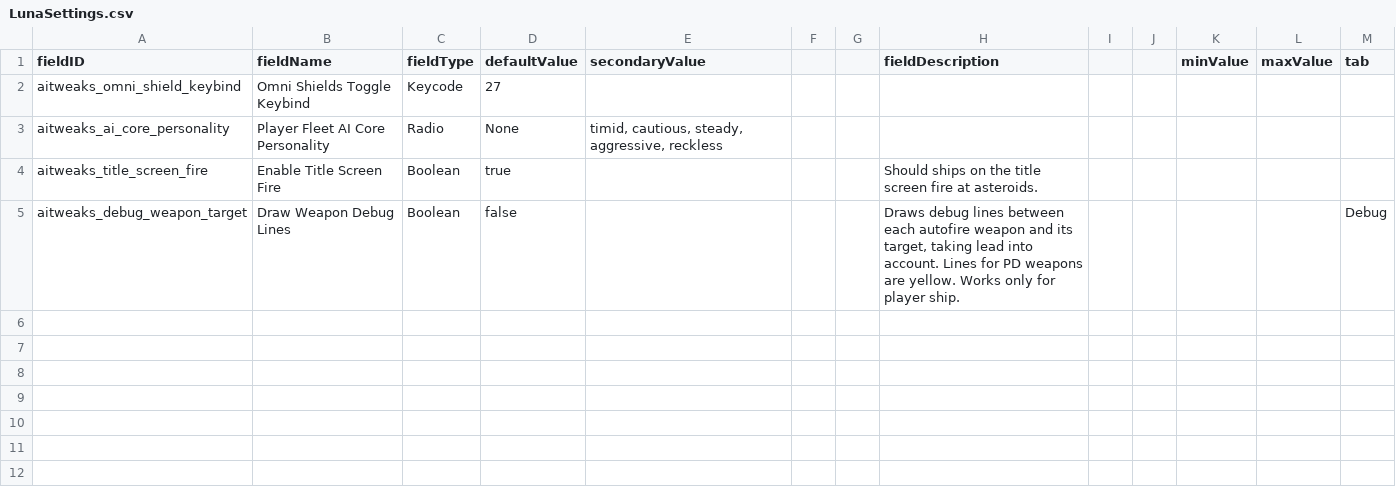
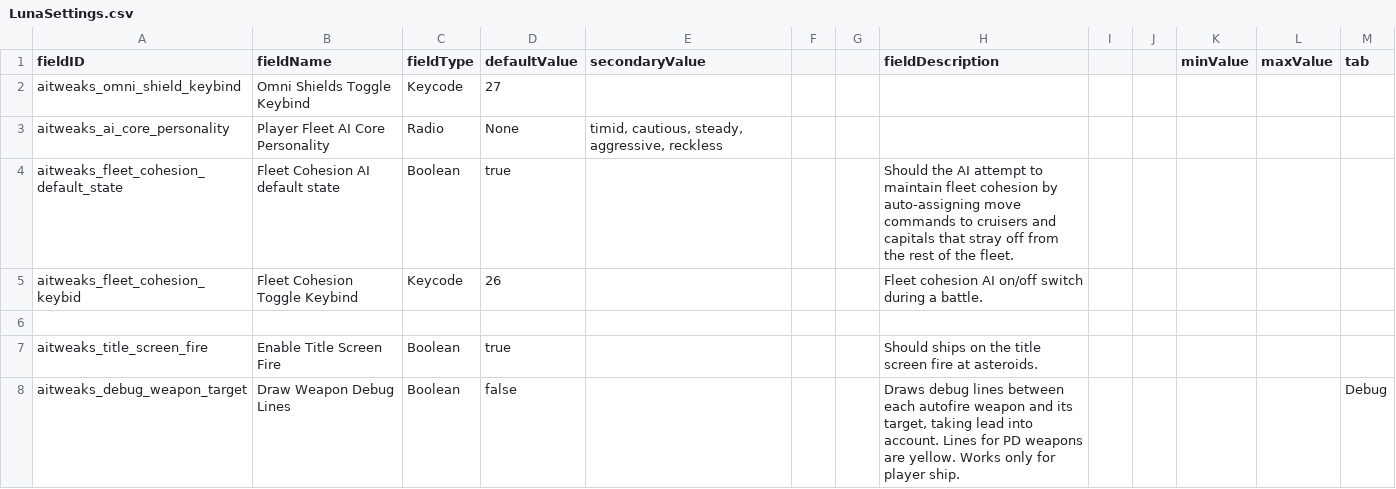
Before and after one commit to Halke1986/starsector-ai-tweaks, a CSV file: data/config/LunaSettings.csv, drawn as a sheet; the diff names each change by its address in the sheet, - before the commit and + after, or states it on an @@ line.

Commit message:
fleet cohesion improvements

```diff
--- a/data/config/LunaSettings.csv
+++ b/data/config/LunaSettings.csv
+row 4: aitweaks_fleet_cohesion_default_state | Fleet Cohesion AI default state | Boolean | true |  |  |  | Should the AI attempt to maintain fleet cohesion by auto-assigning move commands to cruisers and capitals that stray off from the rest of the fleet.
+row 5: aitweaks_fleet_cohesion_keybid | Fleet Cohesion Toggle Keybind | Keycode | 26 |  |  |  | Fleet cohesion AI on/off switch during a battle.
+row 6: (empty)
```
Also changed, not shown: 4 other files.
